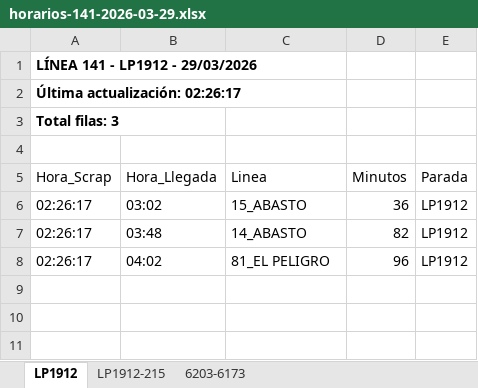
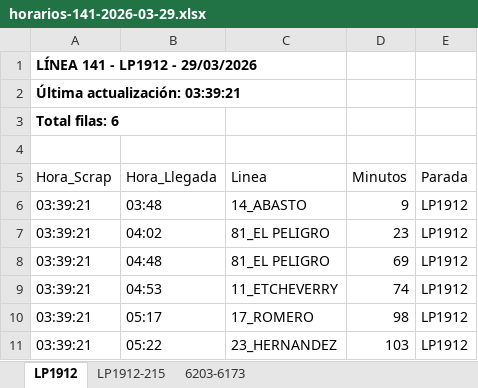
Before and after one commit to palomac00/recolector-cuadradoapp, an Excel workbook: data/horarios-141-2026-03-29.xlsx, sheet LP1912, drawn as a sheet; values as stored, in another font and other column widths than the file's, no borders; removed rows and columns are numbered as before the commit, all else as after; the diff names each change by its address in the sheet, - before the commit and + after, or states it on an @@ line.

```diff
--- a/data/horarios-141-2026-03-29.xlsx (sheet LP1912)
+++ b/data/horarios-141-2026-03-29.xlsx (sheet LP1912)
-A2 (Hora_Scrap): Última actualización: 02:26:17
+A2 (Hora_Scrap): Última actualización: 03:39:21
-A3 (Hora_Scrap): Total filas: 3
+A3 (Hora_Scrap): Total filas: 6
-row 6: 02:26:17 | 03:02 | 15_ABASTO | 36 | LP1912
-A6:A7 (Hora_Scrap): 02:26:17
+A6:A7 (Hora_Scrap): 03:39:21
-D6 (Minutos): 82
+D6 (Minutos): 9
-D7 (Minutos): 96
+D7 (Minutos): 23
+row 8: 03:39:21 | 04:48 | 81_EL PELIGRO | 69 | LP1912
+row 9: 03:39:21 | 04:53 | 11_ETCHEVERRY | 74 | LP1912
+row 10: 03:39:21 | 05:17 | 17_ROMERO | 98 | LP1912
+row 11: 03:39:21 | 05:22 | 23_HERNANDEZ | 103 | LP1912
```
Also changed, not shown: sheet 6203-6173, sheet LP1912-215.
